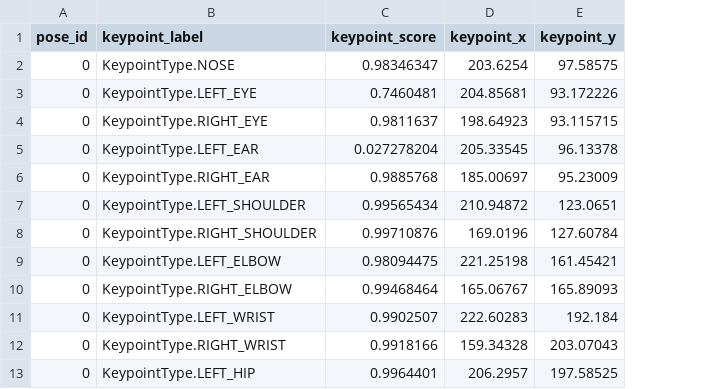
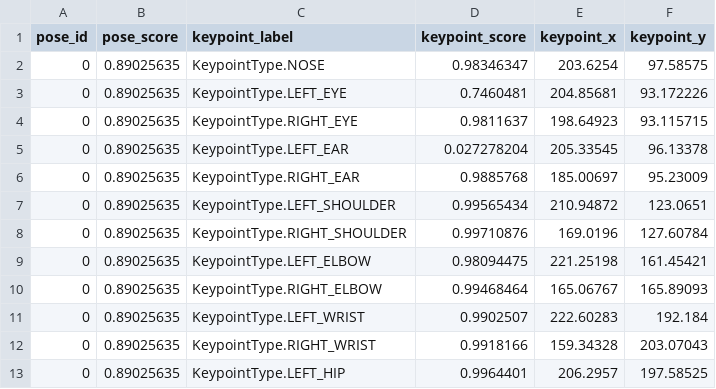
Before and after one commit to google-coral/project-posenet, a CSV file: test_data/posenet_mobilenet_v1_075_353_481_quant_decoder_reference.csv, drawn as a sheet; only a part is shown; the diff names each change by its address in the sheet, - before the commit and + after, or states it on an @@ line.

Commit message:
Finished unit tests.

```diff
--- a/test_data/posenet_mobilenet_v1_075_353_481_quant_decoder_reference.csv
+++ b/test_data/posenet_mobilenet_v1_075_353_481_quant_decoder_reference.csv
+column B (pose_score), rows 2-13: all 0.89025635
```
Also changed, not shown: test_data/posenet_mobilenet_v1_075_721_1281_quant_decoder_reference.csv, test_data/posenet_resnet_50_416_288_16_quant_cpu_decoder_reference.csv, 8 other files.
